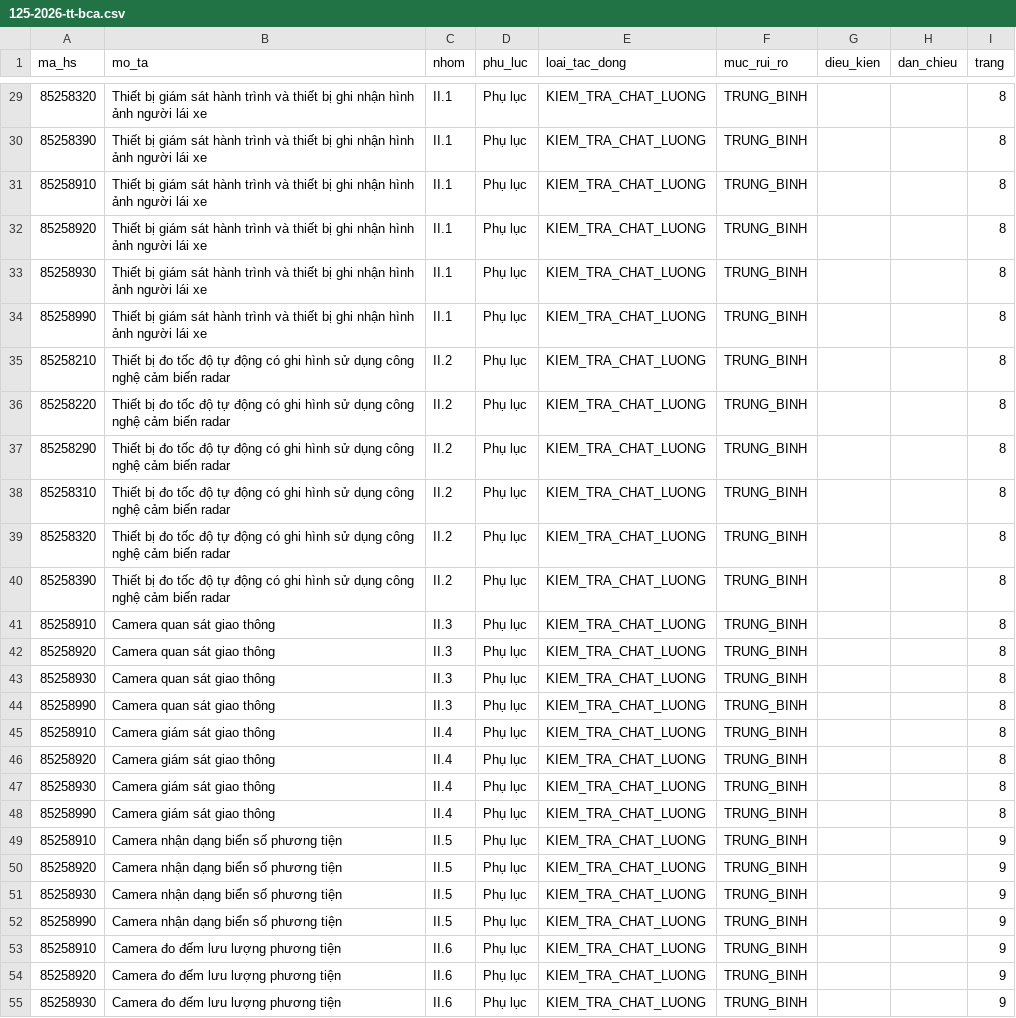
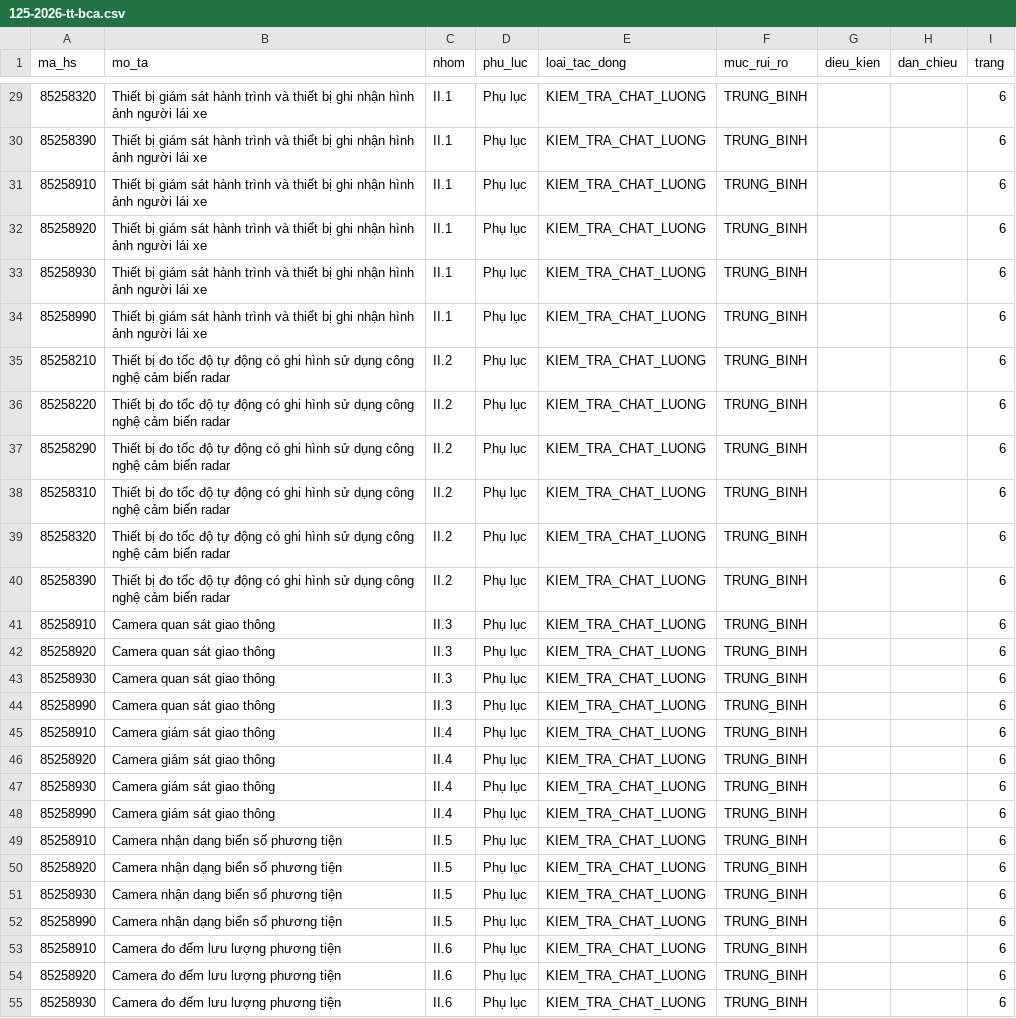
Before and after one commit to ozvietnam/oz-wiki-plhq, a CSV file: danh-muc/125-2026-tt-bca.csv, drawn as a sheet; only a part is shown, gaps mark what is left out; the diff covers the shown part only; the diff names each change by its address in the sheet, - before the commit and + after, or states it on an @@ line.

Commit message:
fix: cot trang = so trang PDF thuc (4/5/6), khong con 7/8/9 (PDF chi 7 trang)

```diff
--- a/danh-muc/125-2026-tt-bca.csv
+++ b/danh-muc/125-2026-tt-bca.csv
-I29:I48 (trang): 8
+I29:I48 (trang): 6
-I49:I55 (trang): 9
+I49:I55 (trang): 6
```
Also changed, not shown: 32 edited cells elsewhere in this file.
